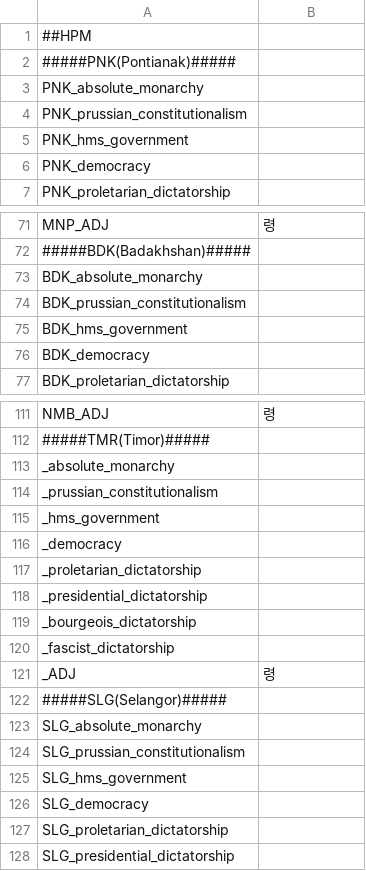
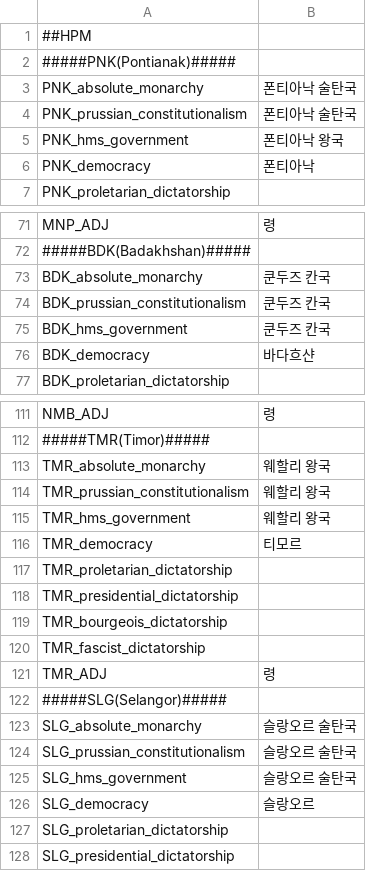
Before and after one commit to kimjeon-il/-Historical-Project-Mod-Korean-Patch, a CSV file: localisation/00_HPM_countries_names.csv, drawn as a sheet; only a part is shown, gaps mark what is left out; the diff covers the shown part only.

Commit message:
Update 00_HPM_countries_names.csv

```diff
--- a/localisation/00_HPM_countries_names.csv
+++ b/localisation/00_HPM_countries_names.csv
@@ -2,6 +2,6 @@
 #####PNK(Pontianak)#####
-PNK_absolute_monarchy;;;;;;;;;;;;;;
-PNK_prussian_constitutionalism;;;;;;;;;;;;;;
-PNK_hms_government;;;;;;;;;;;;;;
-PNK_democracy;;;;;;;;;;;;;;
+PNK_absolute_monarchy;폰티아낙 술탄국;;;;;;;;;;;;;
+PNK_prussian_constitutionalism;폰티아낙 술탄국;;;;;;;;;;;;;
+PNK_hms_government;폰티아낙 왕국;;;;;;;;;;;;;
+PNK_democracy;폰티아낙;;;;;;;;;;;;;
 PNK_proletarian_dictatorship;;;;;;;;;;;;;;
@@ -72,6 +72,6 @@ MNP_ADJ;령;;;;;;;;;;;;;;
 #####BDK(Badakhshan)#####
-BDK_absolute_monarchy;;;;;;;;;;;;;;
-BDK_prussian_constitutionalism;;;;;;;;;;;;;;
-BDK_hms_government;;;;;;;;;;;;;;
-BDK_democracy;;;;;;;;;;;;;;
+BDK_absolute_monarchy;쿤두즈 칸국;;;;;;;;;;;;
+BDK_prussian_constitutionalism;쿤두즈 칸국;;;;;;;;;;;;;
+BDK_hms_government;쿤두즈 칸국;;;;;;;;;;;;
+BDK_democracy;바다흐샨;;;;;;;;;;;;;
 BDK_proletarian_dictatorship;;;;;;;;;;;;;;
@@ -112,16 +112,16 @@ NMB_ADJ;령;;;;;;;;;;;;;;
 #####TMR(Timor)#####
-_absolute_monarchy;;;;;;;;;;;;;;
-_prussian_constitutionalism;;;;;;;;;;;;;;
-_hms_government;;;;;;;;;;;;;;
-_democracy;;;;;;;;;;;;;;
-_proletarian_dictatorship;;;;;;;;;;;;;;
-_presidential_dictatorship;;;;;;;;;;;;;;
-_bourgeois_dictatorship;;;;;;;;;;;;;;
-_fascist_dictatorship;;;;;;;;;;;;;;
-_ADJ;령;;;;;;;;;;;;;;
+TMR_absolute_monarchy;웨할리 왕국;;;;;;;;;;;;;
+TMR_prussian_constitutionalism;웨할리 왕국;;;;;;;;;;;;;
+TMR_hms_government;웨할리 왕국;;;;;;;;;;;;;
+TMR_democracy;티모르;;;;;;;;;;;;;
+TMR_proletarian_dictatorship;;;;;;;;;;;;;;
+TMR_presidential_dictatorship;;;;;;;;;;;;;;
+TMR_bourgeois_dictatorship;;;;;;;;;;;;;;
+TMR_fascist_dictatorship;;;;;;;;;;;;;;
+TMR_ADJ;령;;;;;;;;;;;;;;
 #####SLG(Selangor)#####
-SLG_absolute_monarchy;;;;;;;;;;;;;;
-SLG_prussian_constitutionalism;;;;;;;;;;;;;;
-SLG_hms_government;;;;;;;;;;;;;;
-SLG_democracy;;;;;;;;;;;;;;
+SLG_absolute_monarchy;슬랑오르 술탄국;;;;;;;;;;;;;
+SLG_prussian_constitutionalism;슬랑오르 술탄국;;;;;;;;;;;;;
+SLG_hms_government;슬랑오르 술탄국;;;;;;;;;;;;;
+SLG_democracy;슬랑오르;;;;;;;;;;;;;
 SLG_proletarian_dictatorship;;;;;;;;;;;;;;
```
Also changed, not shown: 69 edited cells elsewhere in this file.
